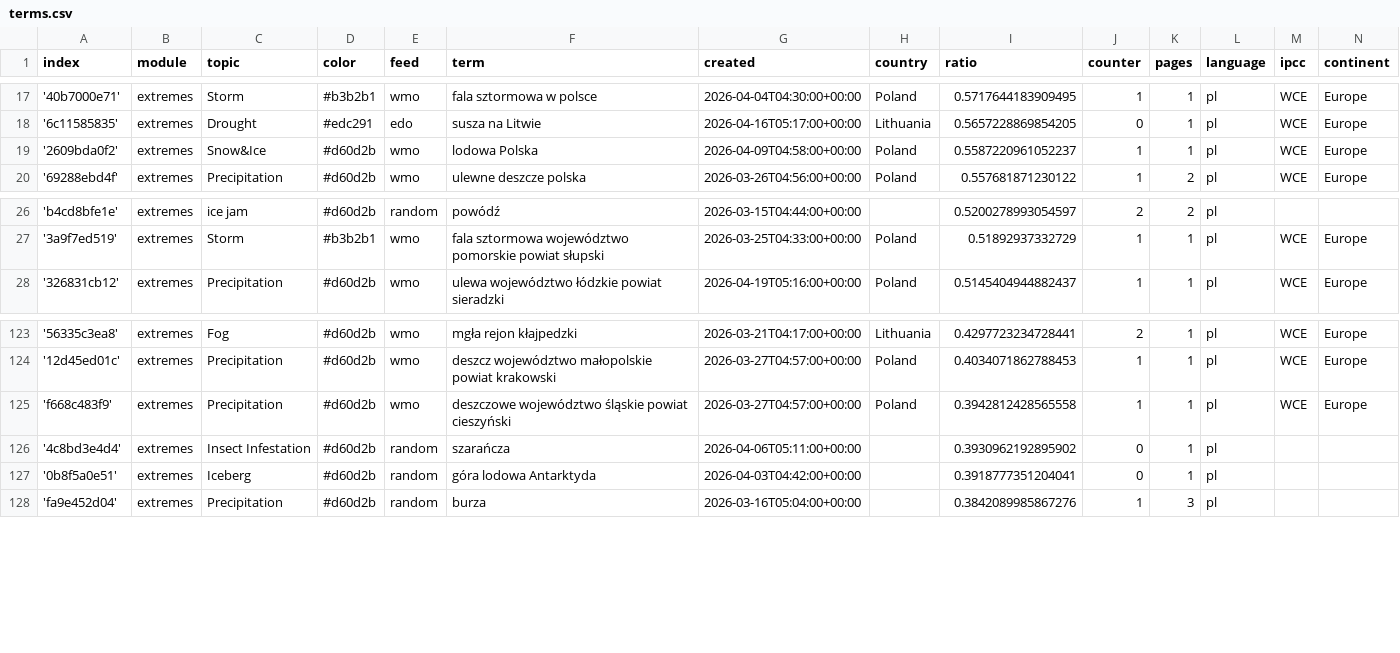
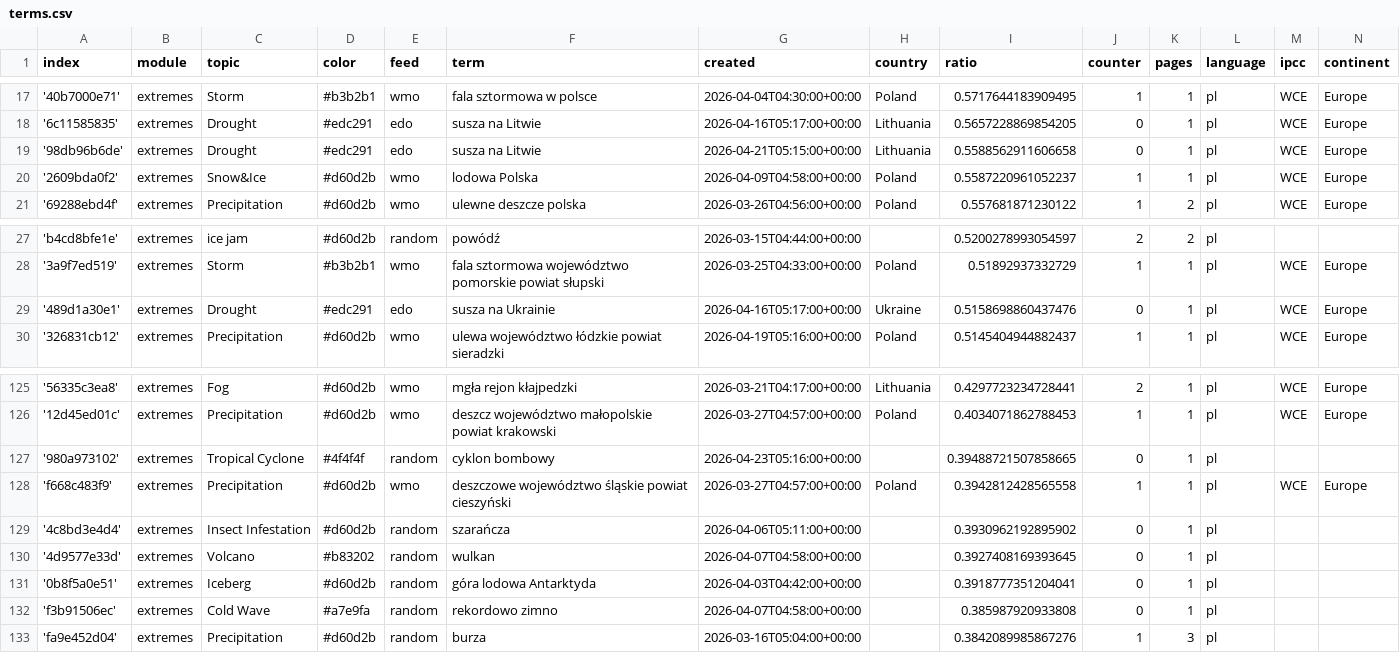
Before and after one commit to hannak555-news/polishExtremes, a CSV file: terms.csv, drawn as a sheet; only a part is shown, gaps mark what is left out; the diff names each change by its address in the sheet, - before the commit and + after, or states it on an @@ line.

Commit message:
Commit from GitHub Actions (import:0.0)

```diff
--- a/terms.csv
+++ b/terms.csv
+row 19: '98db96b6de' | extremes | Drought | #edc291 | edo | susza na Litwie | 2026-04-21T05:15:00+00:00 | Lithuania | 0.5588562911606658 | 0 | 1 | pl | WCE | Europe
+row 29: '489d1a30e1' | extremes | Drought | #edc291 | edo | susza na Ukrainie | 2026-04-16T05:17:00+00:00 | Ukraine | 0.5158698860437476 | 0 | 1 | pl | WCE | Europe
+row 127: '980a973102' | extremes | Tropical Cyclone | #4f4f4f | random | cyklon bombowy | 2026-04-23T05:16:00+00:00 |  | 0.39488721507858665 | 0 | 1 | pl
+row 130: '4d9577e33d' | extremes | Volcano | #b83202 | random | wulkan | 2026-04-07T04:58:00+00:00 |  | 0.3927408169393645 | 0 | 1 | pl
+row 132: 'f3b91506ec' | extremes | Cold Wave | #a7e9fa | random | rekordowo zimno | 2026-04-07T04:58:00+00:00 |  | 0.385987920933808 | 0 | 1 | pl
```
